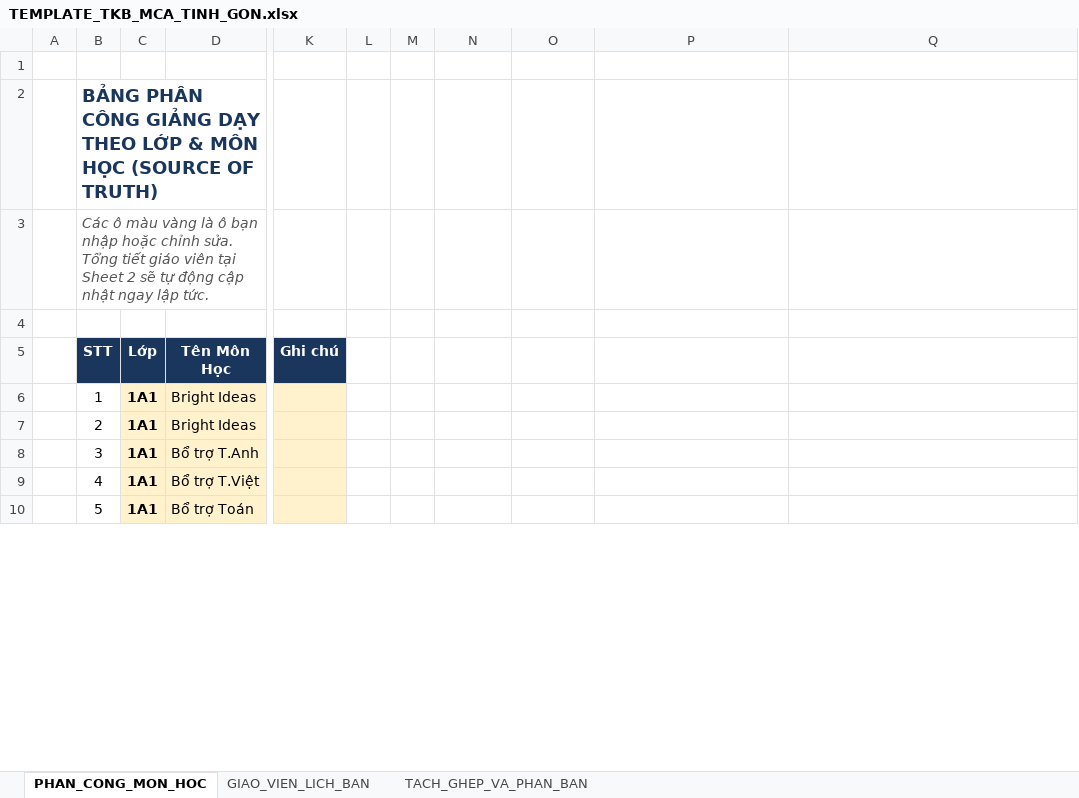
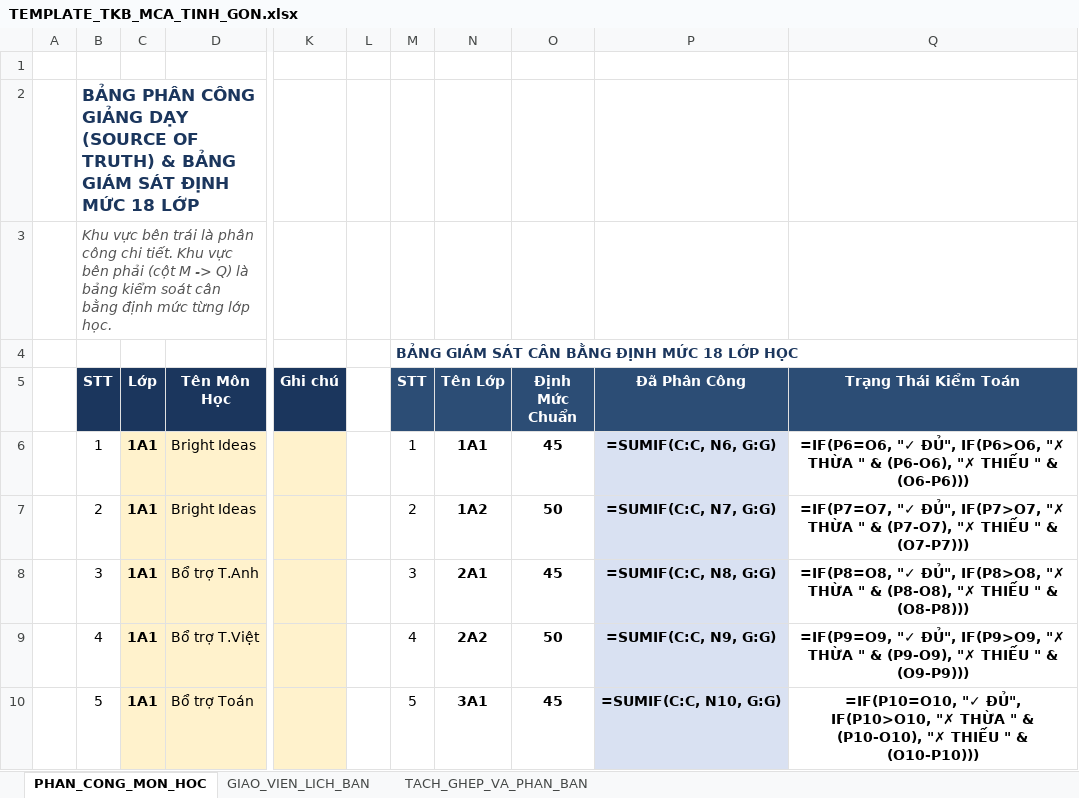
Before and after one commit to Wh7tever/HNUE_olympic_stem, an Excel workbook: MCA/TKB/TEMPLATE_TKB_MCA_TINH_GON.xlsx, sheet PHAN_CONG_MON_HOC, drawn as a sheet; only a part is shown, gaps mark what is left out; values as stored, in another font and other column widths than the file's, no borders; formulas without a stored value are shown as written; the diff covers the shown part only; the diff names each change by its address in the sheet, - before the commit and + after, or states it on an @@ line.

Commit message:
feat(tkb): implement smart template v2 and universal mca cp-sat solver

```diff
--- a/MCA/TKB/TEMPLATE_TKB_MCA_TINH_GON.xlsx (sheet PHAN_CONG_MON_HOC)
+++ b/MCA/TKB/TEMPLATE_TKB_MCA_TINH_GON.xlsx (sheet PHAN_CONG_MON_HOC)
-B2 (STT): …GIẢNG DẠY THEO LỚP & MÔN HỌC (SOURCE OF TRUTH)
+B2 (STT): …GIẢNG DẠY (SOURCE OF TRUTH) & BẢNG GIÁM SÁT ĐỊNH MỨC 18 LỚP
@@ B2 text size: smaller @@
-B3 (STT): Các ô màu vàng là ô bạn nhập hoặc chỉnh sửa. Tổng tiết giáo viên tại Sheet 2 sẽ tự động cập nhật ngay lập tức.
+B3 (STT): Khu vực bên trái là phân công chi tiết. Khu vực bên phải (cột M -> Q) là bảng kiểm soát cân bằng định mức từng lớp học.
-M4 (STT): (empty)
+M4 (STT): BẢNG GIÁM SÁT CÂN BẰNG ĐỊNH MỨC 18 LỚP HỌC
-M5: (empty)
+M5: STT
-M5:Q5 fill: none
+M5:Q5 fill: #2C4D75
-N5: (empty)
+N5: Tên Lớp
-O5: (empty)
+O5: Định Mức Chuẩn
-P5: (empty)
+P5: Đã Phân Công
-Q5: (empty)
+Q5: Trạng Thái Kiểm Toán
-M6 (STT): (empty)
+M6 (STT): 1
-N6 (Tên Lớp): (empty)
+N6 (Tên Lớp): 1A1
-O6 (Định Mức Chuẩn): (empty)
+O6 (Định Mức Chuẩn): 45
-P6 (Đã Phân Công): (empty)
+P6 (Đã Phân Công): =SUMIF(C:C, N6, G:G)
-P6:P10 fill: none
+P6:P10 fill: #D9E1F2
-Q6 (Trạng Thái Kiểm Toán): (empty)
+Q6 (Trạng Thái Kiểm Toán): =IF(P6=O6, "✓ ĐỦ", IF(P6>O6, "✗ THỪA " & (P6-O6), "✗ THIẾU " & (O6-P6)))
-M7 (STT): (empty)
+M7 (STT): 2
-N7 (Tên Lớp): (empty)
+N7 (Tên Lớp): 1A2
-O7 (Định Mức Chuẩn): (empty)
+O7 (Định Mức Chuẩn): 50
-P7 (Đã Phân Công): (empty)
+P7 (Đã Phân Công): =SUMIF(C:C, N7, G:G)
-Q7 (Trạng Thái Kiểm Toán): (empty)
+Q7 (Trạng Thái Kiểm Toán): =IF(P7=O7, "✓ ĐỦ", IF(P7>O7, "✗ THỪA " & (P7-O7), "✗ THIẾU " & (O7-P7)))
-M8 (STT): (empty)
+M8 (STT): 3
-N8 (Tên Lớp): (empty)
+N8 (Tên Lớp): 2A1
-O8 (Định Mức Chuẩn): (empty)
+O8 (Định Mức Chuẩn): 45
-P8 (Đã Phân Công): (empty)
+P8 (Đã Phân Công): =SUMIF(C:C, N8, G:G)
-Q8 (Trạng Thái Kiểm Toán): (empty)
+Q8 (Trạng Thái Kiểm Toán): =IF(P8=O8, "✓ ĐỦ", IF(P8>O8, "✗ THỪA " & (P8-O8), "✗ THIẾU " & (O8-P8)))
-M9 (STT): (empty)
+M9 (STT): 4
-N9 (Tên Lớp): (empty)
+N9 (Tên Lớp): 2A2
-O9 (Định Mức Chuẩn): (empty)
+O9 (Định Mức Chuẩn): 50
-P9 (Đã Phân Công): (empty)
+P9 (Đã Phân Công): =SUMIF(C:C, N9, G:G)
-Q9 (Trạng Thái Kiểm Toán): (empty)
+Q9 (Trạng Thái Kiểm Toán): =IF(P9=O9, "✓ ĐỦ", IF(P9>O9, "✗ THỪA " & (P9-O9), "✗ THIẾU " & (O9-P9)))
-M10 (STT): (empty)
+M10 (STT): 5
-N10 (Tên Lớp): (empty)
+N10 (Tên Lớp): 3A1
-O10 (Định Mức Chuẩn): (empty)
+O10 (Định Mức Chuẩn): 45
-P10 (Đã Phân Công): (empty)
+P10 (Đã Phân Công): =SUMIF(C:C, N10, G:G)
-Q10 (Trạng Thái Kiểm Toán): (empty)
+Q10 (Trạng Thái Kiểm Toán): =IF(P10=O10, "✓ ĐỦ", IF(P10>O10, "✗ THỪA " & (P10-O10), "✗ THIẾU " & (O10-P10)))
```
Also changed, not shown: 4 removed rows, 1118 edited cells, cell formats and merged cells elsewhere in this sheet, sheet GIAO_VIEN_LICH_BAN, sheet TACH_GHEP_VA_PHAN_BAN, 7 other files.
